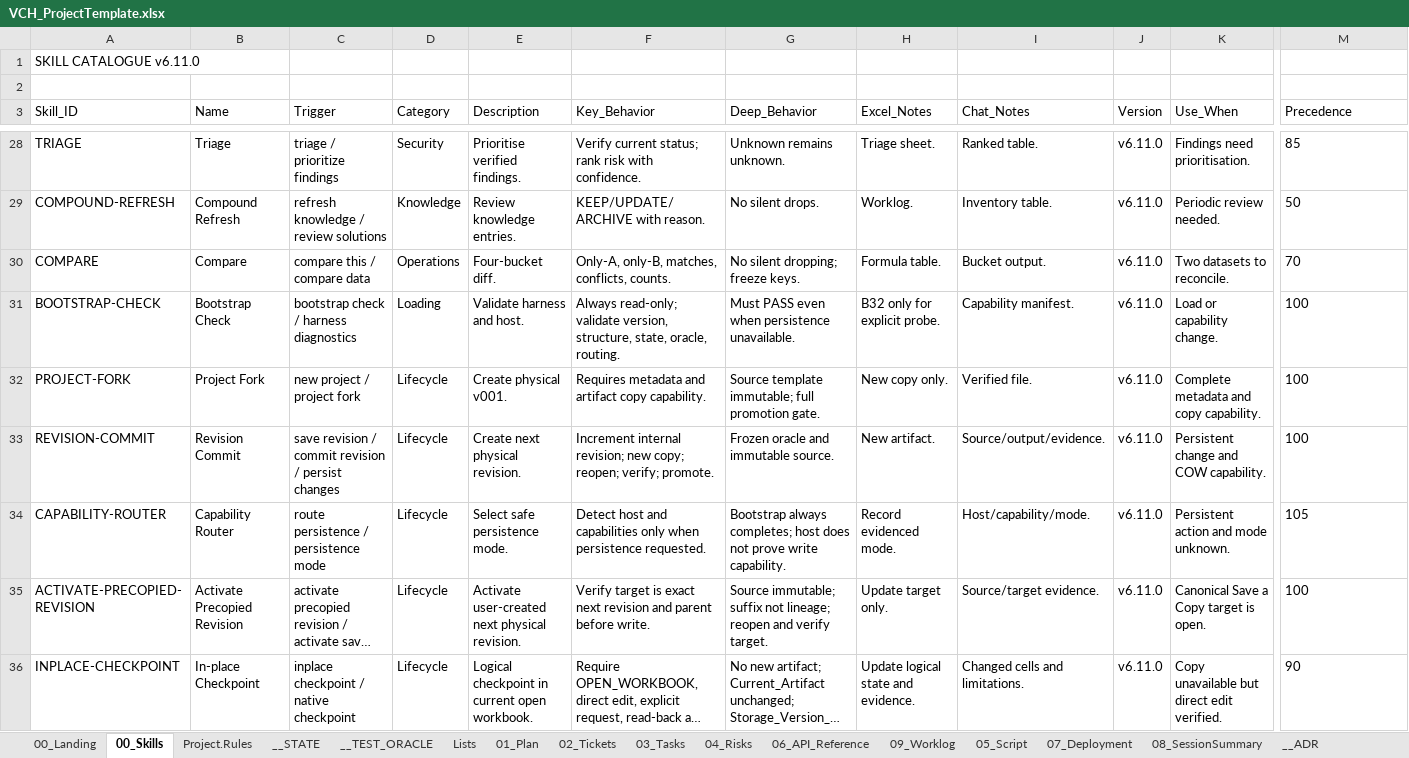
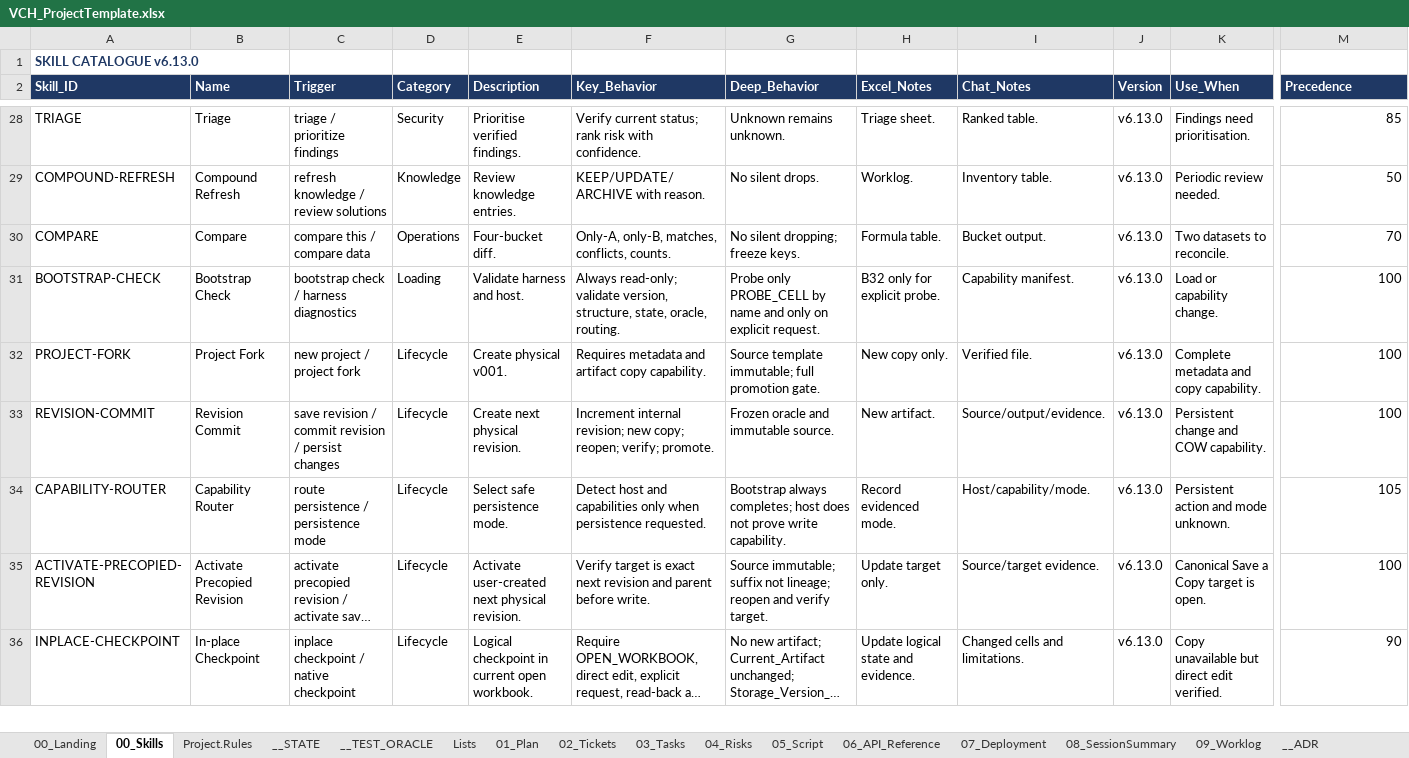
Before and after one commit to tkromsa/verifiable-copilot-harness, an Excel workbook: core/VCH_ProjectTemplate.xlsx, sheet 00_Skills, drawn as a sheet; only a part is shown, gaps mark what is left out; long unchanged cells end in …; values as stored, in another font and other column widths than the file's, no borders; removed rows and columns are numbered as before the commit, all else as after; rows hold the shown columns only; the diff covers the shown part only; the diff names each change by its address in the sheet, - before the commit and + after, or states it on an @@ line.

Commit message:
v6.13.0: restore LOAD-ALL (41 skills), routing oracle refs resolve

```diff
--- a/core/VCH_ProjectTemplate.xlsx (sheet 00_Skills)
+++ b/core/VCH_ProjectTemplate.xlsx (sheet 00_Skills)
@@ sheet tab order changed: 00_Landing | 00_Skills | Project.Rules | __STATE | __TEST_ORACLE | Lists | 01_Plan | 02_Tickets | 03_Tasks | 04_Risks | 05_Script | 06_API_Reference | 07_Deployment | 08_SessionSummary | 09_Worklog | __ADR @@
-A1 (Skill_ID): SKILL CATALOGUE v6.11.0
+A1 (Skill_ID): SKILL CATALOGUE v6.13.0
@@ A1 bold: off → on, text colour: black → #1F3864 @@
-row 2: (empty)
@@ A2:M2 bold: off → on, fill: none → #1F3864, text colour: black → #FFFFFF @@
-J28:J36 (Version): v6.11.0
+J28:J36 (Version): v6.13.0
-M28:M36 alignment: left
+M28:M36 alignment: right
-G31 (Deep_Behavior): Must PASS even when persistence unavailable.
+G31 (Deep_Behavior): Probe only PROBE_CELL by name and only on explicit request.
```
Also changed, not shown: 1 added row, 35 edited cells and cell formats elsewhere in this sheet, sheet Lists, sheet __TEST_ORACLE, sheet __ADR, sheet __GLOSSARY, sheet 00_Landing, sheet Project.Rules, 10 more sheets, other sheet tabs.
